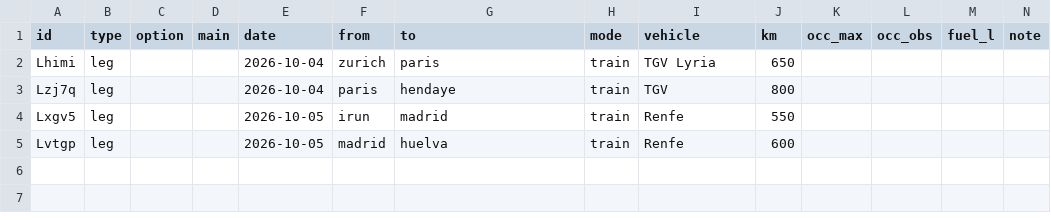
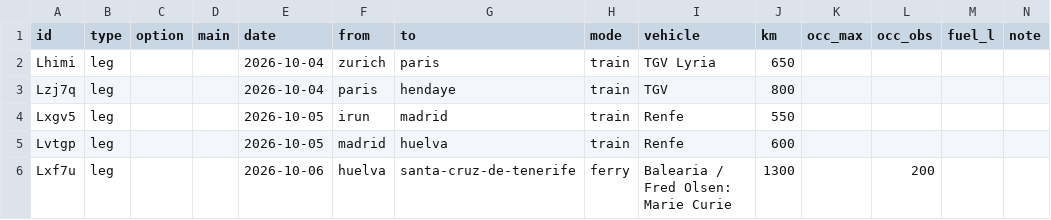
Before and after one commit to thaeussner/travel_dashboard, a CSV file: data/travel.csv, drawn as a sheet; the diff names each change by its address in the sheet, - before the commit and + after, or states it on an @@ line.

Commit message:
travel: 1 saved (from the dashboard)

```diff
--- a/data/travel.csv
+++ b/data/travel.csv
+row 6: Lxf7u | leg |  |  | 2026-10-06 | huelva | santa-cruz-de-tenerife | ferry | Balearia / Fred Olsen: Marie Curie | 1300 |  | 200
```
